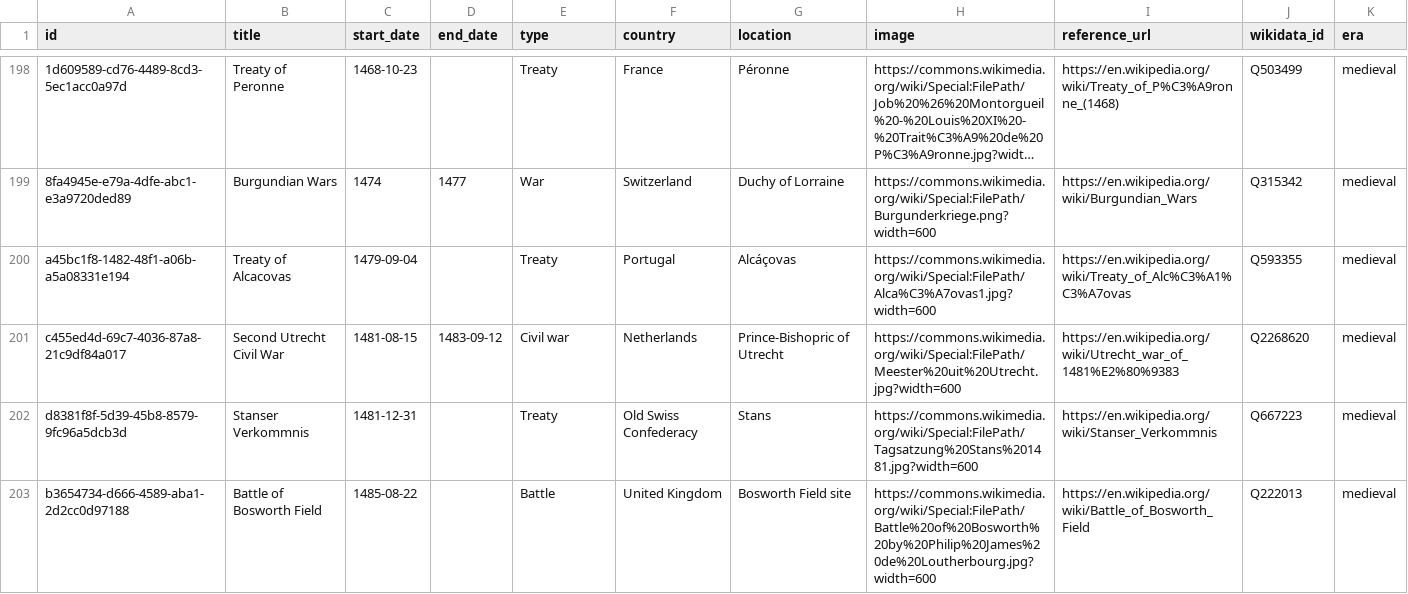
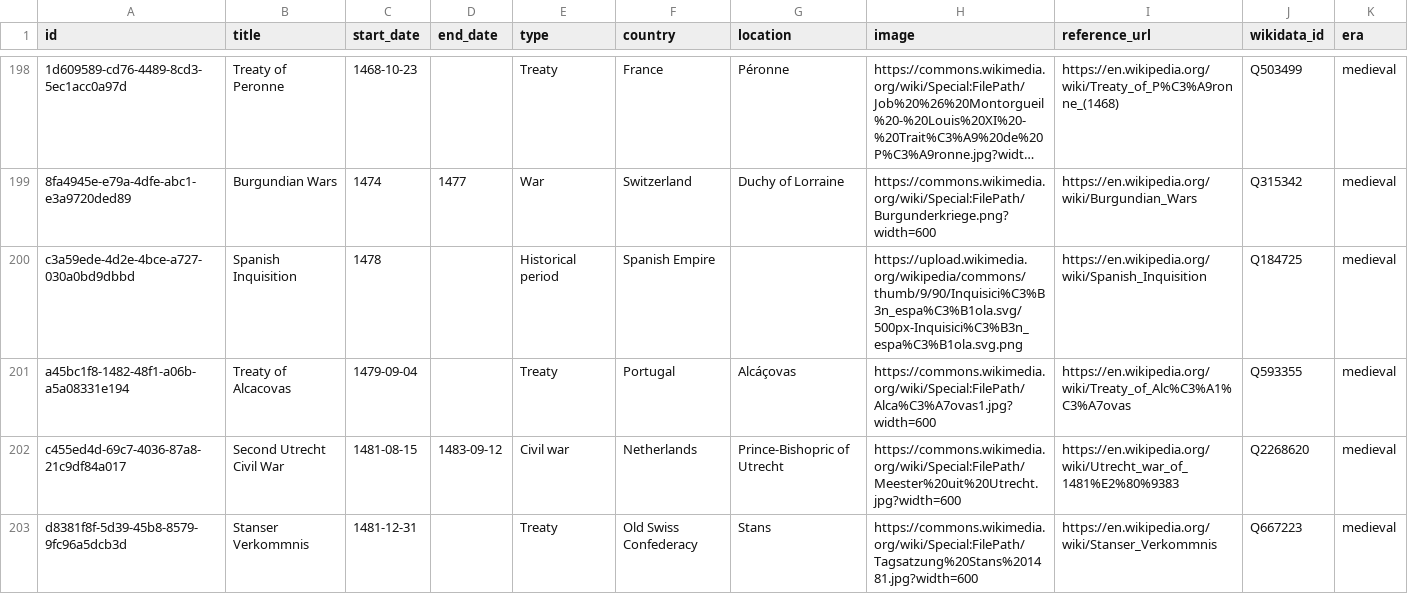
Before and after one commit to 0xShady/vetustas-archiva, a CSV file: datasets/events.csv, drawn as a sheet; only a part is shown, gaps mark what is left out; the shorter side is filled out with more unchanged rows; long unchanged cells end in …; the diff covers the shown part only; the diff names each change by its address in the sheet, - before the commit and + after, or states it on an @@ line.

Commit message:
Add historical events from the medieval to modern era, including the Spanish Inquisition and the Salem witch trials

```diff
--- a/datasets/events.csv
+++ b/datasets/events.csv
+row 200: c3a59ede-4d2e-4bce-a727-030a0bd9dbbd | Spanish Inquisition | 1478 |  | Historical period | Spanish Empire |  | https://upload.wikimedia.org/wikipedia/commons/thumb/9/90/Inquisici%C3%B3n_espa%C3%B1ola.svg/500px-Inquisici%C3%B3n_espa%C3%B1ola.svg.png | https://en.wikipedia.org/wiki/Spanish_Inquisition | Q184725 | medieval
```
Also changed, not shown: 12 added rows elsewhere in this file.
